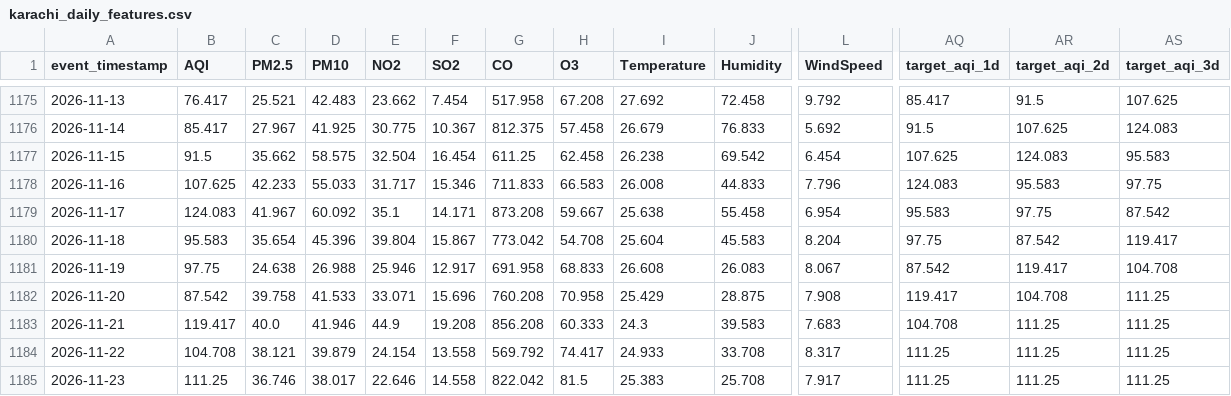
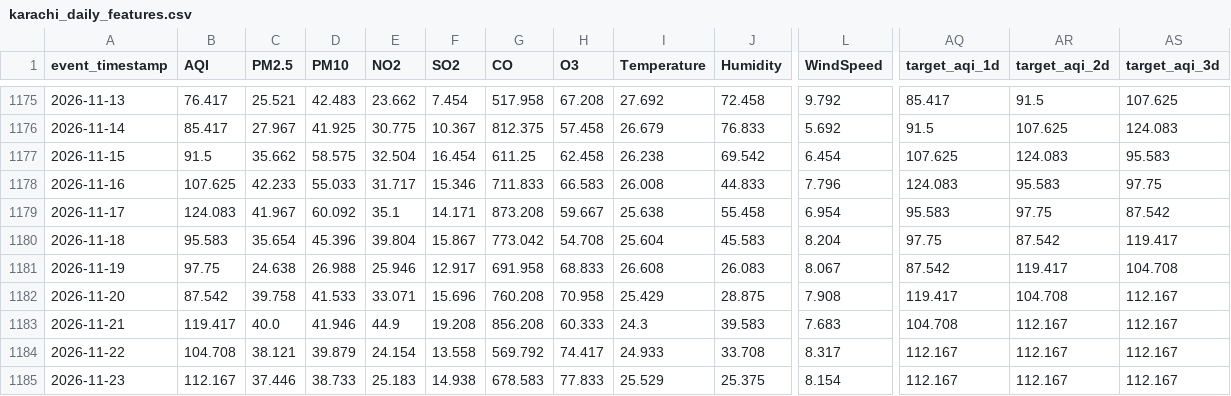
Before and after one commit to MuhammadHassanSiddiqui123/aqi-predictor, a CSV file: data/feature_store/karachi_daily_features.csv, drawn as a sheet; only a part is shown, gaps mark what is left out; the diff covers the shown part only; the diff names each change by its address in the sheet, - before the commit and + after, or states it on an @@ line.

```diff
--- a/data/feature_store/karachi_daily_features.csv
+++ b/data/feature_store/karachi_daily_features.csv
-AS1182:AS1185 (target_aqi_3d): 111.25
+AS1182:AS1185 (target_aqi_3d): 112.167
-AR1183:AR1185 (target_aqi_2d): 111.25
+AR1183:AR1185 (target_aqi_2d): 112.167
-AQ1184:AQ1185 (target_aqi_1d): 111.25
+AQ1184:AQ1185 (target_aqi_1d): 112.167
-B1185 (AQI): 111.25
+B1185 (AQI): 112.167
-C1185 (PM2.5): 36.746
+C1185 (PM2.5): 37.446
-D1185 (PM10): 38.017
+D1185 (PM10): 38.733
-E1185 (NO2): 22.646
+E1185 (NO2): 25.183
-F1185 (SO2): 14.558
+F1185 (SO2): 14.938
-G1185 (CO): 822.042
+G1185 (CO): 678.583
-H1185 (O3): 81.5
+H1185 (O3): 77.833
-I1185 (Temperature): 25.383
+I1185 (Temperature): 25.529
-J1185 (Humidity): 25.708
+J1185 (Humidity): 25.375
-L1185 (WindSpeed): 7.917
+L1185 (WindSpeed): 8.154
```
Also changed, not shown: 15 edited cells elsewhere in this file.
